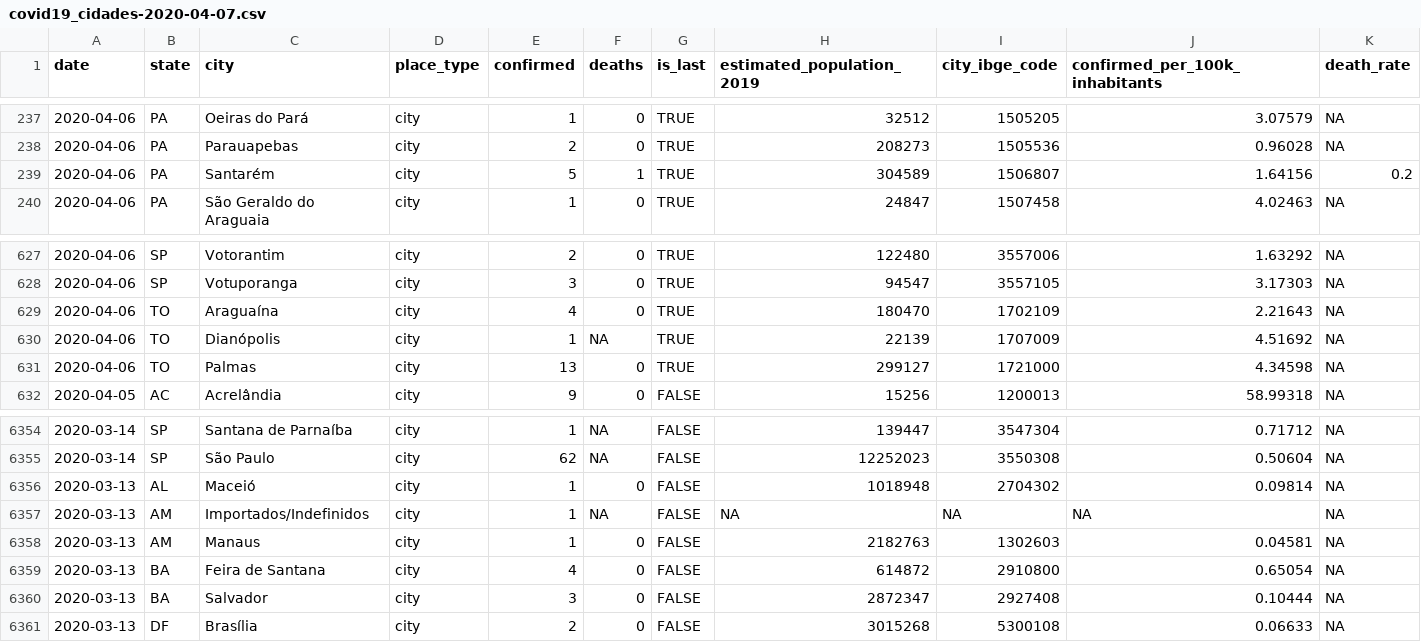
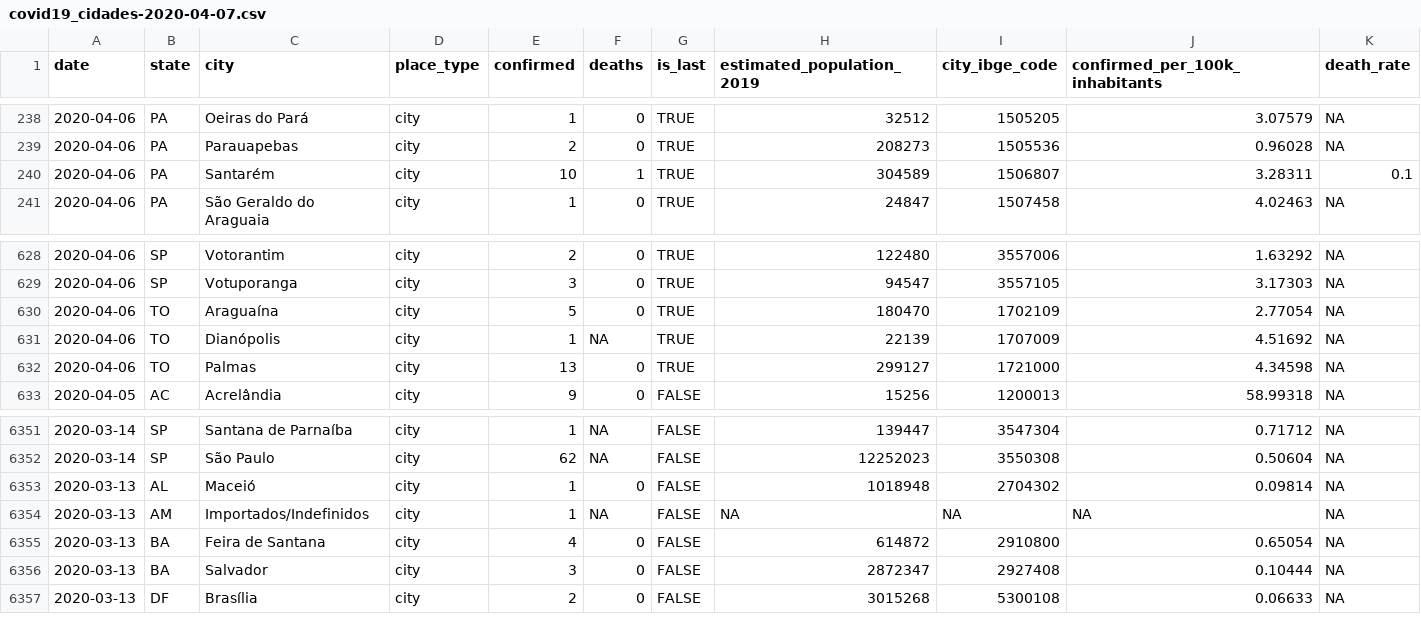
Before and after one commit to labbcb/covid19unicamp, a CSV file: dados/covid19_cidades-2020-04-07.csv, drawn as a sheet; only a part is shown, gaps mark what is left out; the diff covers the shown part only.

```diff
--- a/dados/covid19_cidades-2020-04-07.csv
+++ b/dados/covid19_cidades-2020-04-07.csv
@@ -238,3 +239,3 @@ date,state,city,place_type,confirmed,deaths,is_last,estimated_population_2019,ci
 2020-04-06,PA,Parauapebas,city,2,0,TRUE,208273,1505536,0.96028,NA
-2020-04-06,PA,Santarém,city,5,1,TRUE,304589,1506807,1.64156,0.2
+2020-04-06,PA,Santarém,city,10,1,TRUE,304589,1506807,3.28311,0.1
 2020-04-06,PA,São Geraldo do Araguaia,city,1,0,TRUE,24847,1507458,4.02463,NA
@@ -628,3 +629,3 @@ date,state,city,place_type,confirmed,deaths,is_last,estimated_population_2019,ci
 2020-04-06,SP,Votuporanga,city,3,0,TRUE,94547,3557105,3.17303,NA
-2020-04-06,TO,Araguaína,city,4,0,TRUE,180470,1702109,2.21643,NA
+2020-04-06,TO,Araguaína,city,5,0,TRUE,180470,1702109,2.77054,NA
 2020-04-06,TO,Dianópolis,city,1,NA,TRUE,22139,1707009,4.51692,NA
@@ -6357,3 +6354,2 @@ date,state,city,place_type,confirmed,deaths,is_last,estimated_population_2019,ci
 2020-03-13,AM,Importados/Indefinidos,city,1,NA,FALSE,NA,NA,NA,NA
-2020-03-13,AM,Manaus,city,1,0,FALSE,2182763,1302603,0.04581,NA
 2020-03-13,BA,Feira de Santana,city,4,0,FALSE,614872,2910800,0.65054,NA
```
Also changed, not shown: 1 added row, 4 removed rows and 8 edited cells elsewhere in this file, 5 other files.
